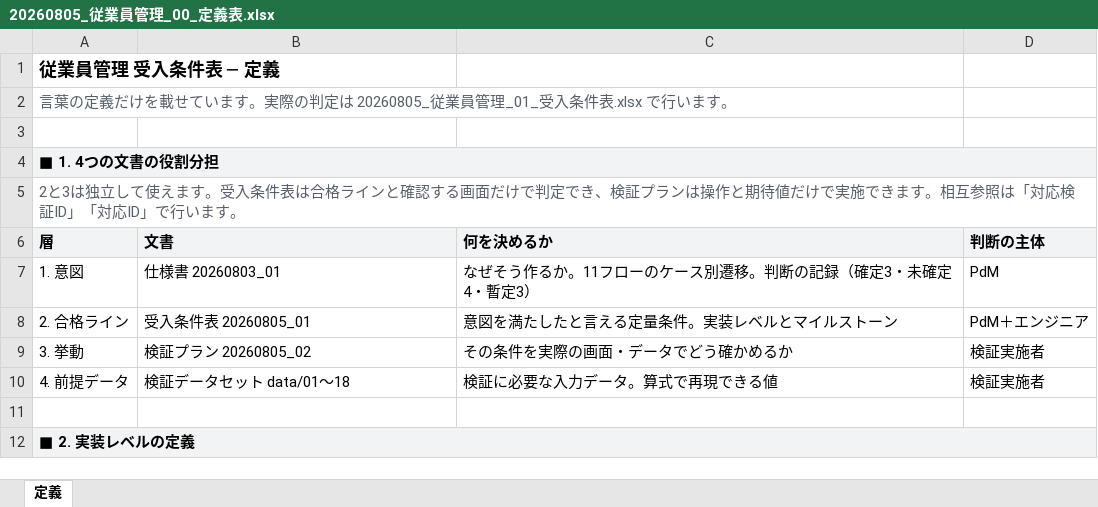
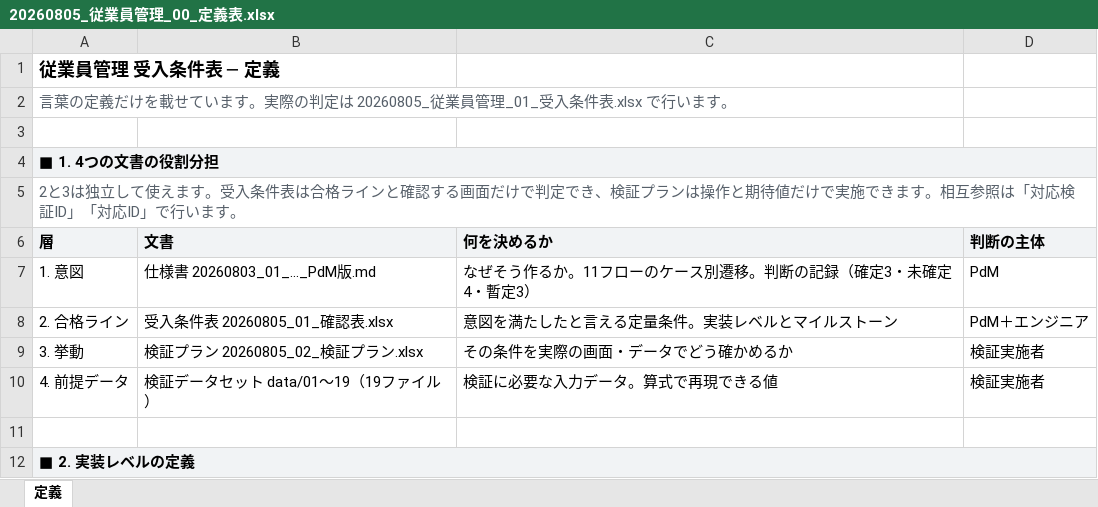
Before and after one commit to suguru789987/rakmy-employee-mgmt-spec, an Excel workbook: 20260805_従業員管理_00_定義表.xlsx, sheet 定義, drawn as a sheet; only a part is shown; values as stored, in another font and other column widths than the file's, no borders; the diff names each change by its address in the sheet, - before the commit and + after, or states it on an @@ line.

```diff
--- a/20260805_従業員管理_00_定義表.xlsx (sheet 定義)
+++ b/20260805_従業員管理_00_定義表.xlsx (sheet 定義)
-B7 (文書): 仕様書 20260803_01
+B7 (文書): 仕様書 20260803_01_..._PdM版.md
-B8 (文書): 受入条件表 20260805_01
+B8 (文書): 受入条件表 20260805_01_確認表.xlsx
-B9 (文書): 検証プラン 20260805_02
+B9 (文書): 検証プラン 20260805_02_検証プラン.xlsx
-B10 (文書): 検証データセット data/01〜18
+B10 (文書): 検証データセット data/01〜19（19ファイル）
```
Also changed, not shown: 20260805_従業員管理_01_確認表.xlsx.
